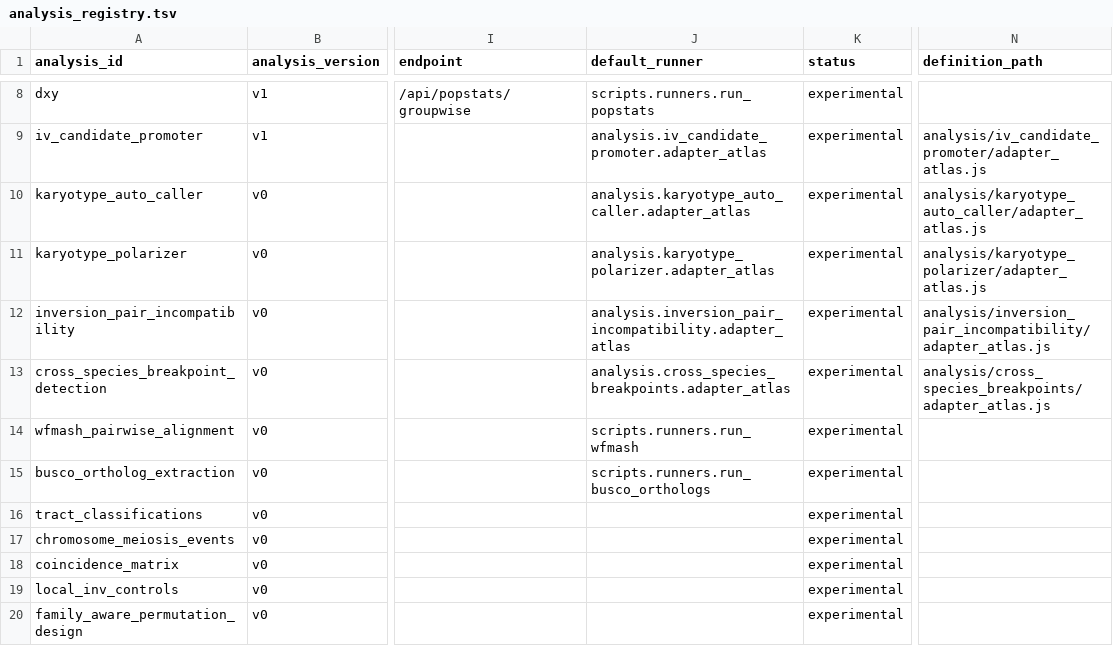
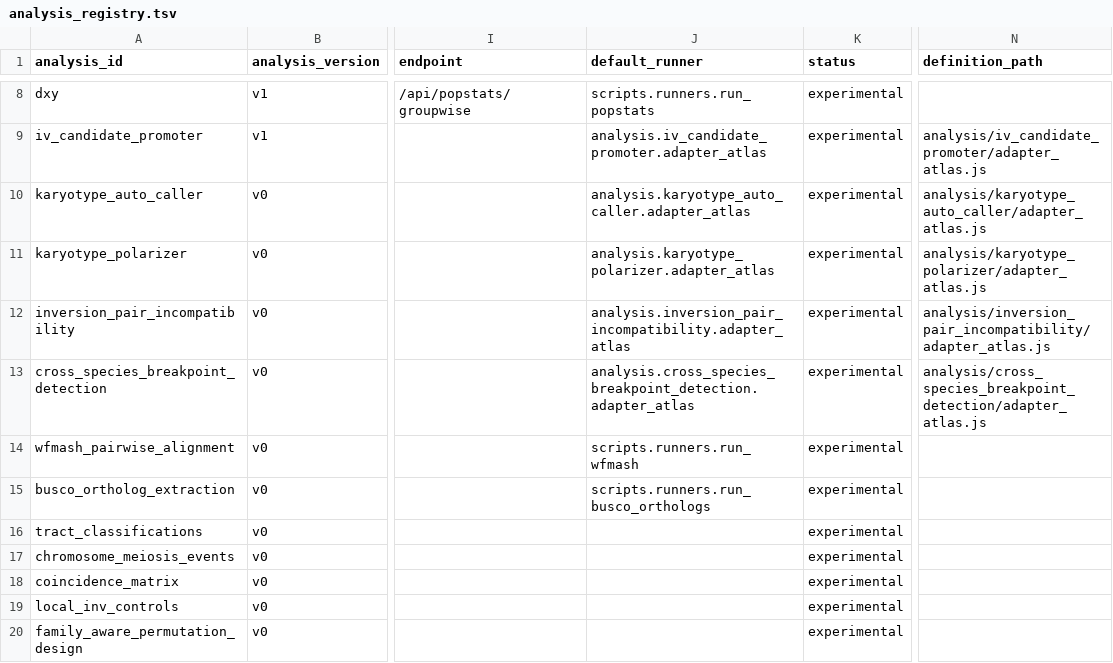
Before and after one commit to Isoris/atlas-core, a TSV file: toolkit_registries/relatedness/01_registry/analysis_registry.tsv, drawn as a sheet; only a part is shown, gaps mark what is left out; the diff names each change by its address in the sheet, - before the commit and + after, or states it on an @@ line.

```diff
--- a/toolkit_registries/relatedness/01_registry/analysis_registry.tsv
+++ b/toolkit_registries/relatedness/01_registry/analysis_registry.tsv
-J13 (default_runner): analysis.cross_species_breakpoints.adapter_atlas
+J13 (default_runner): analysis.cross_species_breakpoint_detection.adapter_atlas
-N13 (definition_path): analysis/cross_species_breakpoints/adapter_atlas.js
+N13 (definition_path): analysis/cross_species_breakpoint_detection/adapter_atlas.js
```
Also changed, not shown: 34 other files.
